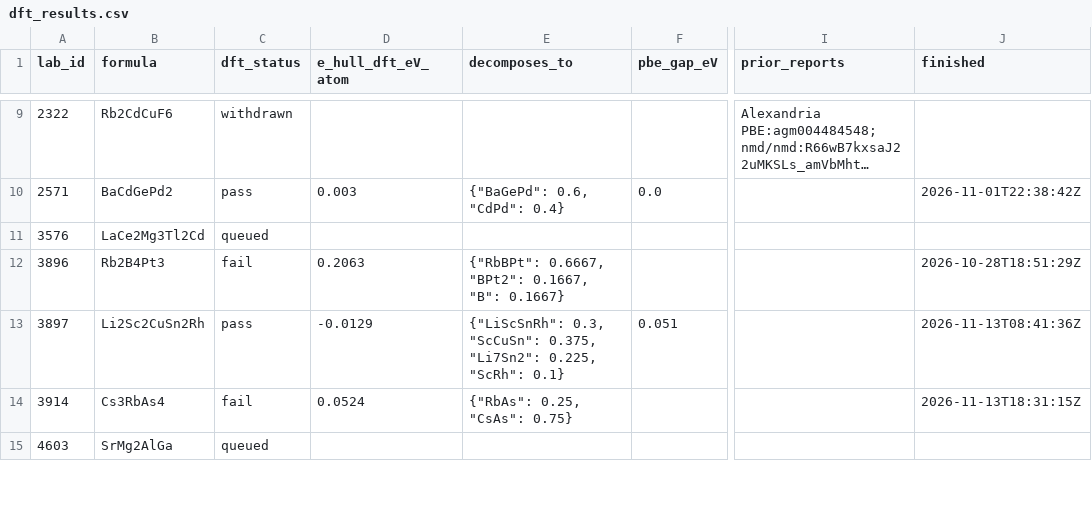
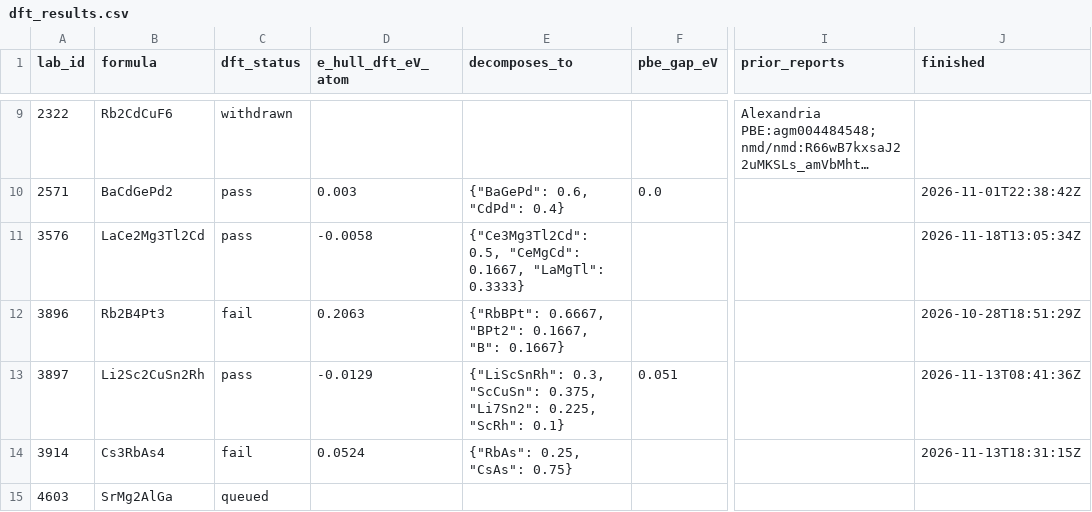
Before and after one commit to zer0contextlost/crystal-lab-data, a CSV file: dft_results.csv, drawn as a sheet; only a part is shown, gaps mark what is left out; long unchanged cells end in …; the diff names each change by its address in the sheet, - before the commit and + after, or states it on an @@ line.

```diff
--- a/dft_results.csv
+++ b/dft_results.csv
-C11 (dft_status): queued
+C11 (dft_status): pass
-D11 (e_hull_dft_eV_atom): (empty)
+D11 (e_hull_dft_eV_atom): -0.0058
-E11 (decomposes_to): (empty)
+E11 (decomposes_to): {"Ce3Mg3Tl2Cd": 0.5, "CeMgCd": 0.1667, "LaMgTl": 0.3333}
-J11 (finished): (empty)
+J11 (finished): 2026-11-18T13:05:34Z
```
Also changed, not shown: structures.csv, 11 other files.
